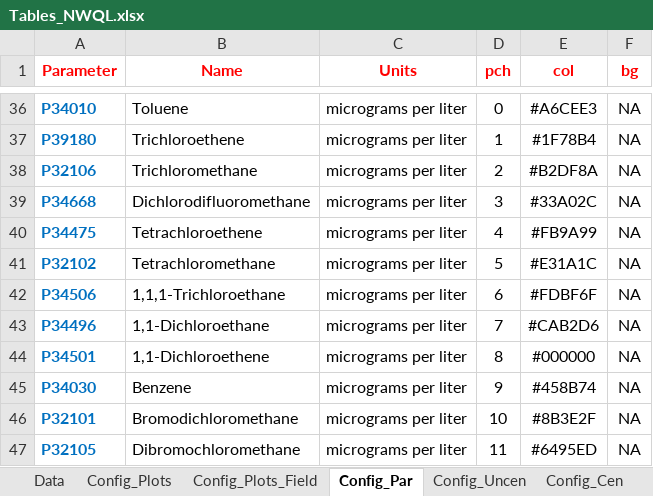
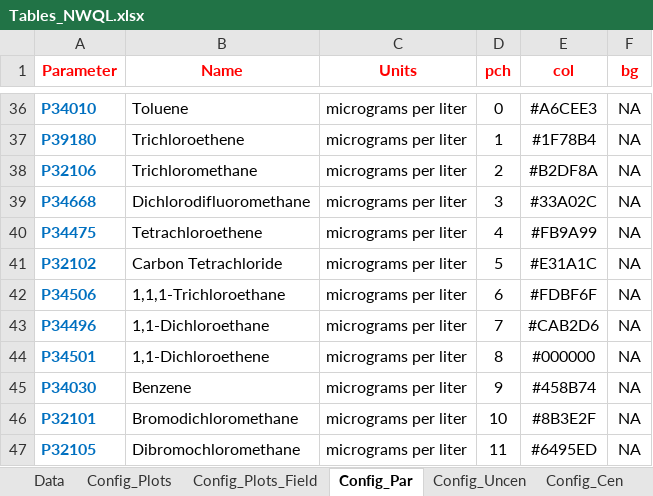
Before and after one commit to jfisher-usgs/Trends, an Excel workbook: inst/extdata/SIR2014/Tables_NWQL.xlsx, sheet Config_Par, drawn as a sheet; only a part is shown, gaps mark what is left out; values as stored, in another font and other column widths than the file's, no borders; the diff names each change by its address in the sheet, - before the commit and + after, or states it on an @@ line.

```diff
--- a/inst/extdata/SIR2014/Tables_NWQL.xlsx (sheet Config_Par)
+++ b/inst/extdata/SIR2014/Tables_NWQL.xlsx (sheet Config_Par)
-B41 (Name): Tetrachloromethane
+B41 (Name): Carbon Tetrachloride
```
Also changed, not shown: sheet Data, sheet Config_Cen_VOC, other sheet tabs, 5 other files.
